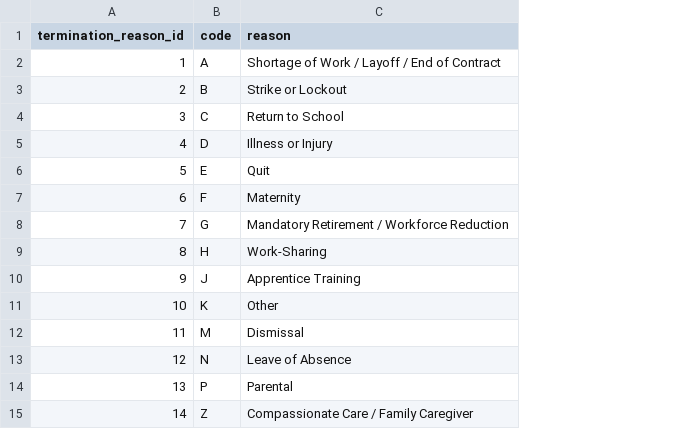
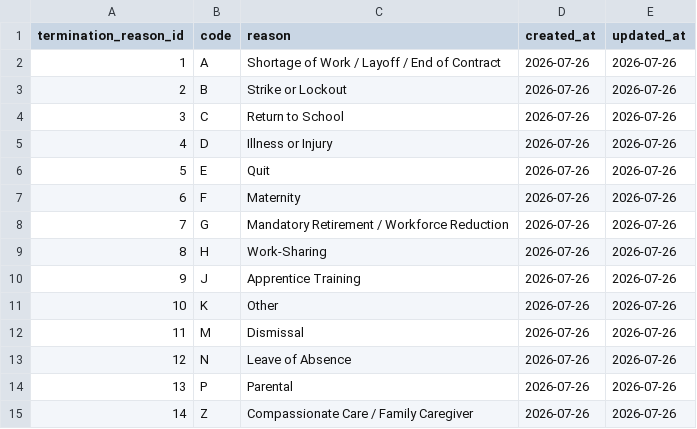
Before and after one commit to oksanakrokha/power-bi-dashboards-, a CSV file: hr-analytics/datasets/csv/generated/termination_reasons.csv, drawn as a sheet; the diff names each change by its address in the sheet, - before the commit and + after, or states it on an @@ line.

```diff
--- a/hr-analytics/datasets/csv/generated/termination_reasons.csv
+++ b/hr-analytics/datasets/csv/generated/termination_reasons.csv
+column D (created_at), rows 2-15: all 2026-07-26
+column E (updated_at), rows 2-15: all 2026-07-26
```
Also changed, not shown: hr-analytics/datasets/csv/generated/certifications.csv, hr-analytics/datasets/csv/generated/employees.csv, 11 other files.
